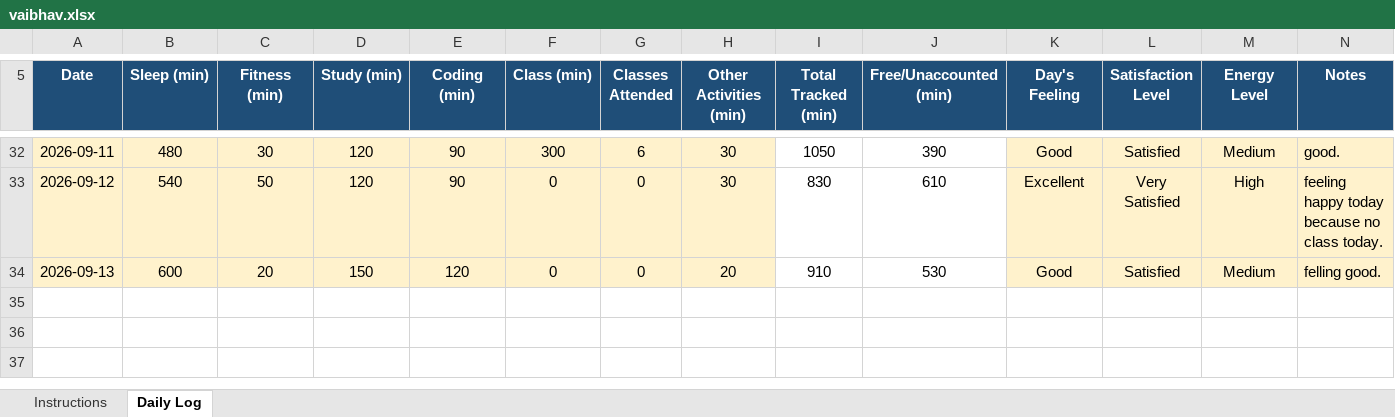
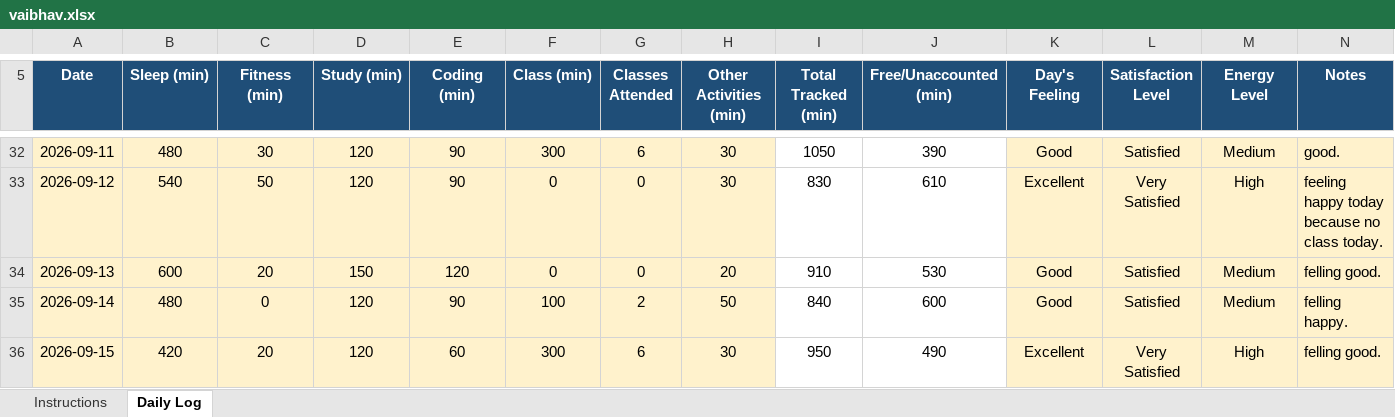
Before and after one commit to thevaibhavdwivedi/CAP776-12600738, an Excel workbook: vaibhav.xlsx, sheet Daily Log, drawn as a sheet; only a part is shown, gaps mark what is left out; values as stored, in another font and other column widths than the file's, no borders; conditional formats not drawn; the diff names each change by its address in the sheet, - before the commit and + after, or states it on an @@ line.

Commit message:
Add files via upload

```diff
--- a/vaibhav.xlsx (sheet Daily Log)
+++ b/vaibhav.xlsx (sheet Daily Log)
+row 35: 2026-09-14 | 480 | 0 | 120 | 90 | 100 | 2 | 50 | 840 | 600 | Good | Satisfied | Medium | felling happy.
+row 36: 2026-09-15 | 420 | 20 | 120 | 60 | 300 | 6 | 30 | 950 | 490 | Excellent | Very Satisfied | High | felling good.
```
